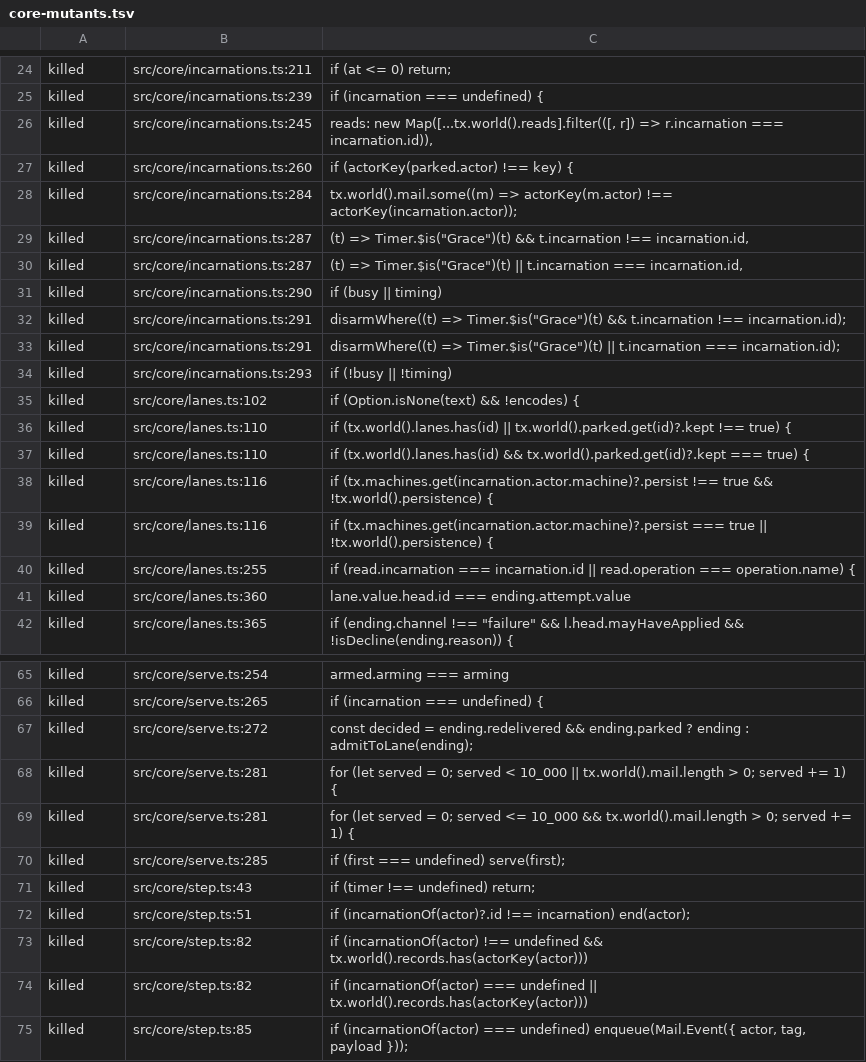
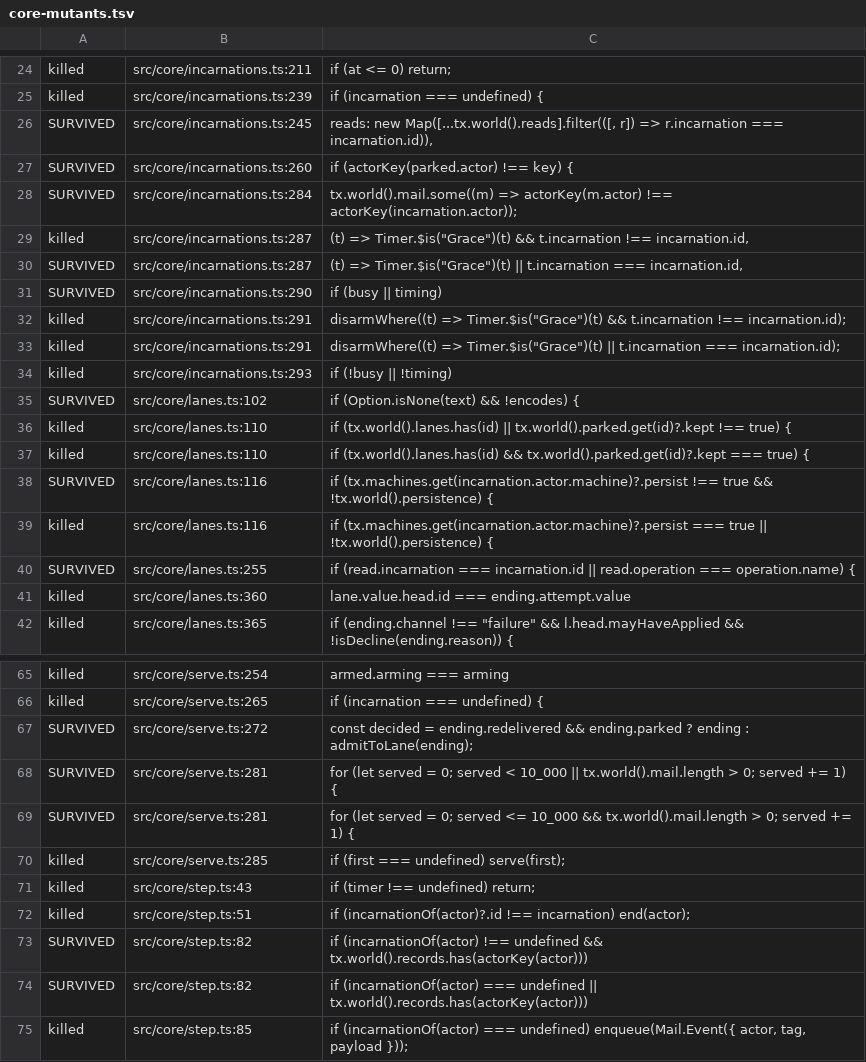
Before and after one commit to heyitsarpit/flow-state, a TSV file: packages/flow-state-v3/conformance/core-mutants.tsv, drawn as a sheet; only a part is shown, gaps mark what is left out; the diff covers the shown part only.

```diff
--- a/packages/flow-state-v3/conformance/core-mutants.tsv
+++ b/packages/flow-state-v3/conformance/core-mutants.tsv
@@ -25,8 +25,8 @@ killed	src/core/incarnations.ts:211	if (at <= 0) return;
 killed	src/core/incarnations.ts:239	if (incarnation === undefined) {
-killed	src/core/incarnations.ts:245	reads: new Map([...tx.world().reads].filter(([, r]) => r.incarnation === incarnation.id)),
-killed	src/core/incarnations.ts:260	if (actorKey(parked.actor) !== key) {
-killed	src/core/incarnations.ts:284	tx.world().mail.some((m) => actorKey(m.actor) !== actorKey(incarnation.actor));
+SURVIVED	src/core/incarnations.ts:245	reads: new Map([...tx.world().reads].filter(([, r]) => r.incarnation === incarnation.id)),
+SURVIVED	src/core/incarnations.ts:260	if (actorKey(parked.actor) !== key) {
+SURVIVED	src/core/incarnations.ts:284	tx.world().mail.some((m) => actorKey(m.actor) !== actorKey(incarnation.actor));
 killed	src/core/incarnations.ts:287	(t) => Timer.$is("Grace")(t) && t.incarnation !== incarnation.id,
-killed	src/core/incarnations.ts:287	(t) => Timer.$is("Grace")(t) || t.incarnation === incarnation.id,
-killed	src/core/incarnations.ts:290	if (busy || timing)
+SURVIVED	src/core/incarnations.ts:287	(t) => Timer.$is("Grace")(t) || t.incarnation === incarnation.id,
+SURVIVED	src/core/incarnations.ts:290	if (busy || timing)
 killed	src/core/incarnations.ts:291	disarmWhere((t) => Timer.$is("Grace")(t) && t.incarnation !== incarnation.id);
@@ -34,8 +34,8 @@ killed	src/core/incarnations.ts:291	disarmWhere((t) => Timer.$is("Grace")(t) ||
 killed	src/core/incarnations.ts:293	if (!busy || !timing)
-killed	src/core/lanes.ts:102	if (Option.isNone(text) && !encodes) {
+SURVIVED	src/core/lanes.ts:102	if (Option.isNone(text) && !encodes) {
 killed	src/core/lanes.ts:110	if (tx.world().lanes.has(id) || tx.world().parked.get(id)?.kept !== true) {
 killed	src/core/lanes.ts:110	if (tx.world().lanes.has(id) && tx.world().parked.get(id)?.kept === true) {
-killed	src/core/lanes.ts:116	if (tx.machines.get(incarnation.actor.machine)?.persist !== true && !tx.world().persistence) {
+SURVIVED	src/core/lanes.ts:116	if (tx.machines.get(incarnation.actor.machine)?.persist !== true && !tx.world().persistence) {
 killed	src/core/lanes.ts:116	if (tx.machines.get(incarnation.actor.machine)?.persist === true || !tx.world().persistence) {
-killed	src/core/lanes.ts:255	if (read.incarnation === incarnation.id || read.operation === operation.name) {
+SURVIVED	src/core/lanes.ts:255	if (read.incarnation === incarnation.id || read.operation === operation.name) {
 killed	src/core/lanes.ts:360	lane.value.head.id === ending.attempt.value
@@ -66,5 +66,5 @@ killed	src/core/serve.ts:254	armed.arming === arming
 killed	src/core/serve.ts:265	if (incarnation === undefined) {
-killed	src/core/serve.ts:272	const decided = ending.redelivered && ending.parked ? ending : admitToLane(ending);
-killed	src/core/serve.ts:281	for (let served = 0; served < 10_000 || tx.world().mail.length > 0; served += 1) {
-killed	src/core/serve.ts:281	for (let served = 0; served <= 10_000 && tx.world().mail.length > 0; served += 1) {
+SURVIVED	src/core/serve.ts:272	const decided = ending.redelivered && ending.parked ? ending : admitToLane(ending);
+SURVIVED	src/core/serve.ts:281	for (let served = 0; served < 10_000 || tx.world().mail.length > 0; served += 1) {
+SURVIVED	src/core/serve.ts:281	for (let served = 0; served <= 10_000 && tx.world().mail.length > 0; served += 1) {
 killed	src/core/serve.ts:285	if (first === undefined) serve(first);
@@ -72,4 +72,4 @@ killed	src/core/step.ts:43	if (timer !== undefined) return;
 killed	src/core/step.ts:51	if (incarnationOf(actor)?.id !== incarnation) end(actor);
-killed	src/core/step.ts:82	if (incarnationOf(actor) !== undefined && tx.world().records.has(actorKey(actor)))
-killed	src/core/step.ts:82	if (incarnationOf(actor) === undefined || tx.world().records.has(actorKey(actor)))
+SURVIVED	src/core/step.ts:82	if (incarnationOf(actor) !== undefined && tx.world().records.has(actorKey(actor)))
+SURVIVED	src/core/step.ts:82	if (incarnationOf(actor) === undefined || tx.world().records.has(actorKey(actor)))
 killed	src/core/step.ts:85	if (incarnationOf(actor) === undefined) enqueue(Mail.Event({ actor, tag, payload }));
```
Also changed, not shown: 10 edited cells elsewhere in this file, 1 other file.
